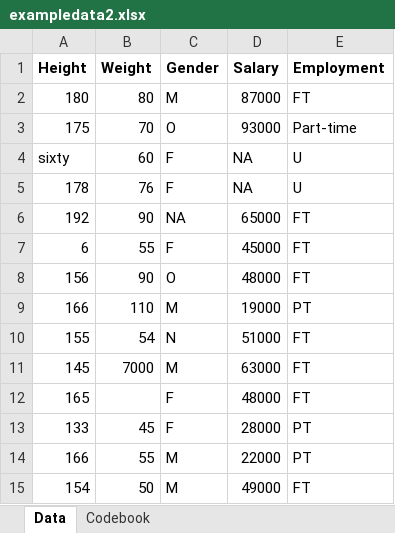
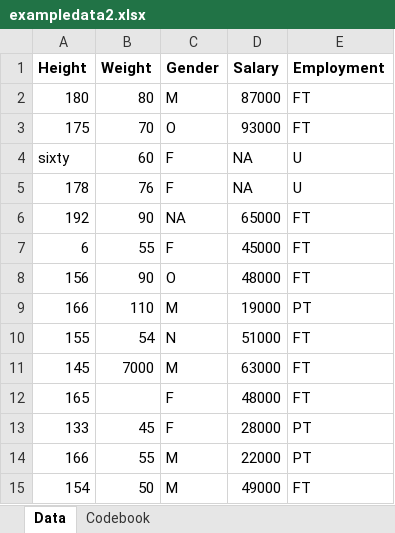
Before and after one commit to seventeencents/seanosullivan-P2-portfolio, an Excel workbook: starter-analysis-exercise/data/raw-data/exampledata2.xlsx, sheet Data, drawn as a sheet; values as stored, in another font and other column widths than the file's, no borders; the diff names each change by its address in the sheet, - before the commit and + after, or states it on an @@ line.

Commit message:
Fixing part 2 of assignment 2

```diff
--- a/starter-analysis-exercise/data/raw-data/exampledata2.xlsx (sheet Data)
+++ b/starter-analysis-exercise/data/raw-data/exampledata2.xlsx (sheet Data)
-E3 (Employment): Part-time
+E3 (Employment): FT
```
Also changed, not shown: 9 other files.
